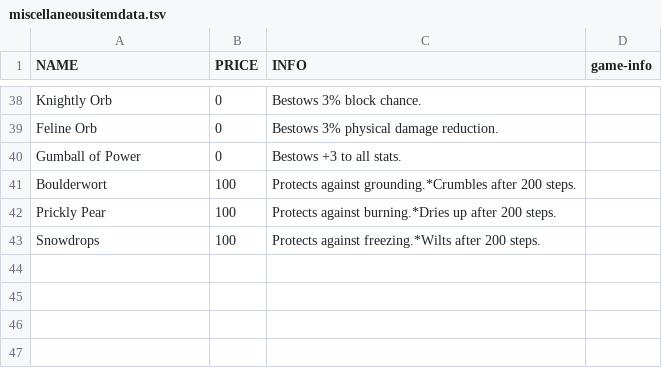
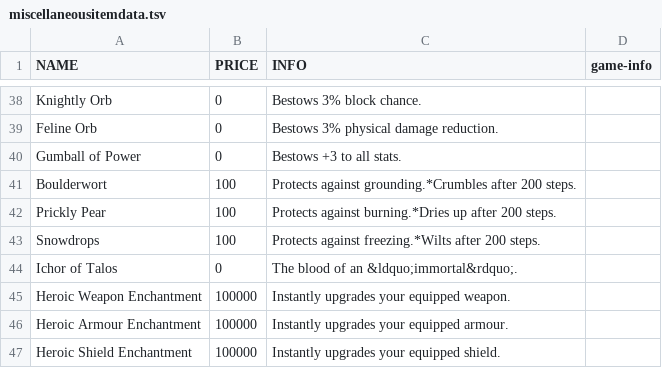
Before and after one commit to 1bengardner/tq-website, a TSV file: _data/miscellaneousitemdata.tsv, drawn as a sheet; only a part is shown, gaps mark what is left out; the diff names each change by its address in the sheet, - before the commit and + after, or states it on an @@ line.

Commit message:
Grab game changes

```diff
--- a/_data/miscellaneousitemdata.tsv
+++ b/_data/miscellaneousitemdata.tsv
+row 44: Ichor of Talos | 0 | The blood of an &ldquo;immortal&rdquo;.
+row 45: Heroic Weapon Enchantment | 100000 | Instantly upgrades your equipped weapon.
+row 46: Heroic Armour Enchantment | 100000 | Instantly upgrades your equipped armour.
+row 47: Heroic Shield Enchantment | 100000 | Instantly upgrades your equipped shield.
```
Also changed, not shown: _data/enemydata.tsv, 4 other files.
